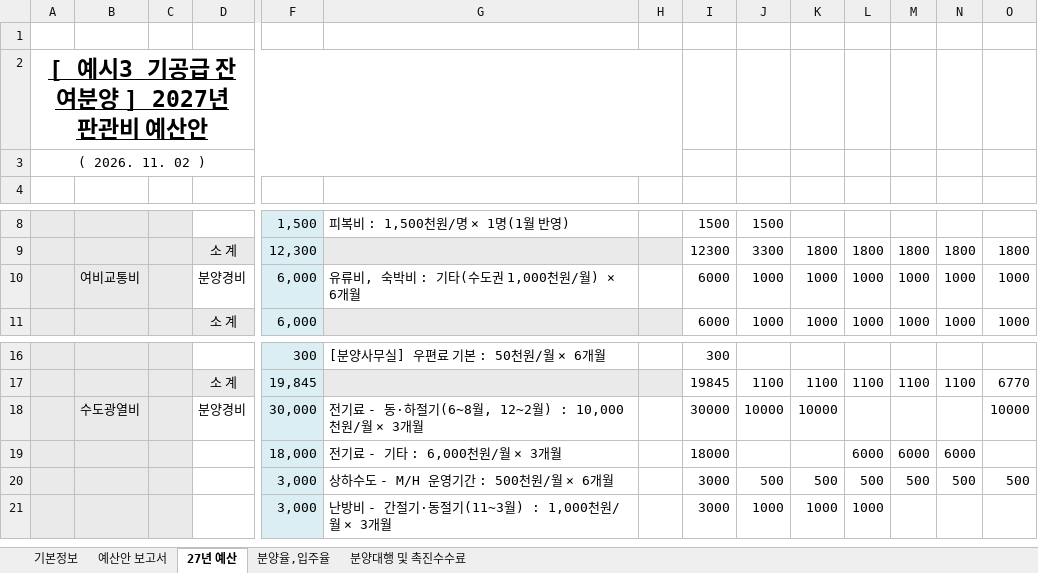
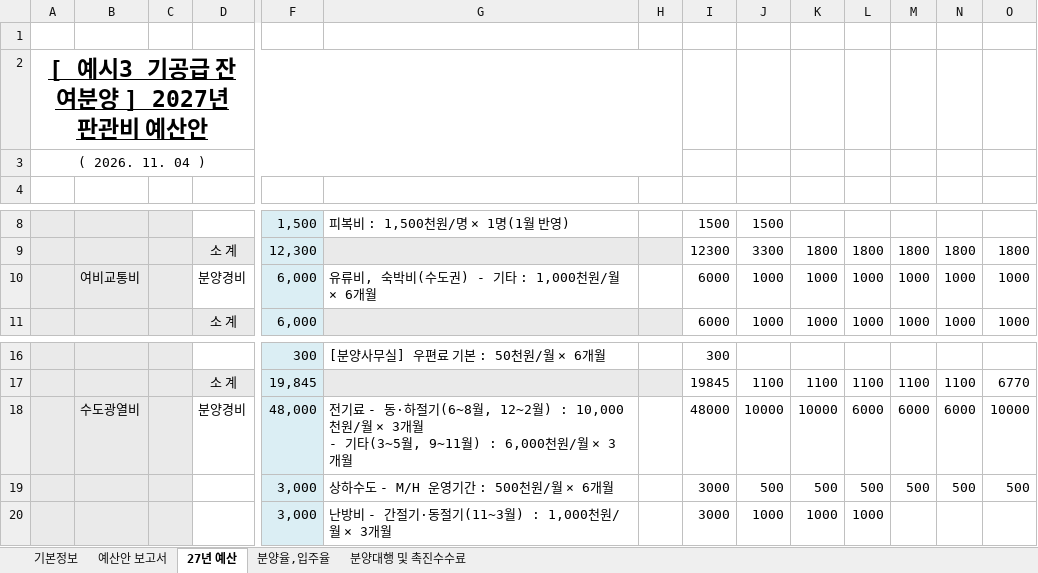
Before and after one commit to CAAAAAT0408/pangwanbi-budget, an Excel workbook: docs/examples/(예시3) 기공급 잔여분양 - 26.05 오픈, 27.06 MH종료.xlsx, sheet 27년 예산, drawn as a sheet; only a part is shown, gaps mark what is left out; values as stored, in another font and other column widths than the file's, no borders; removed rows and columns are numbered as before the commit, all else as after; rows hold the shown columns only; ↵ is a line break in a cell; the diff names each change by its address in the sheet, - before the commit and + after, or states it on an @@ line.

```diff
--- a/docs/examples/(예시3) 기공급 잔여분양 - 26.05 오픈, 27.06 MH종료.xlsx (sheet 27년 예산)
+++ b/docs/examples/(예시3) 기공급 잔여분양 - 26.05 오픈, 27.06 MH종료.xlsx (sheet 27년 예산)
-A3: ( 2026. 11. 02 )
+A3: ( 2026. 11. 04 )
-G10: 유류비, 숙박비 : 기타(수도권 1,000천원/월) × 6개월
+G10: 유류비, 숙박비(수도권) - 기타 : 1,000천원/월 × 6개월
-row 18:  | 수도광열비 |  | 분양경비 | 30,000 | 전기료 - 동·하절기(6~8월, 12~2월) : 10,000천원/월 × 3개월 |  | 30000 | 10000 | 10000 |  |  |  | 10000
-row 19:  |  |  |  | 18,000 | 전기료 - 기타 : 6,000천원/월 × 3개월 |  | 18000 |  |  | 6000 | 6000 | 6000
+row 18:  | 수도광열비 |  | 분양경비 | 48,000 | 전기료 - 동·하절기(6~8월, 12~2월) : 10,000천원/월 × 3개월 ↵ - 기타(3~5월, 9~11월) : 6,000천원/월 × 3개월 |  | 48000 | 10000 | 10000 | 6000 | 6000 | 6000 | 10000
```
Also changed, not shown: sheet 예산안 보고서, formulas that keep their value, docs/examples/(예시1) 신규분양 - 27.04 오픈 C급 조직분양.xlsx, docs/examples/(예시2) 입주현장 - 27.05 사전점검, 27.06 입주.xlsx, 23 other files.
